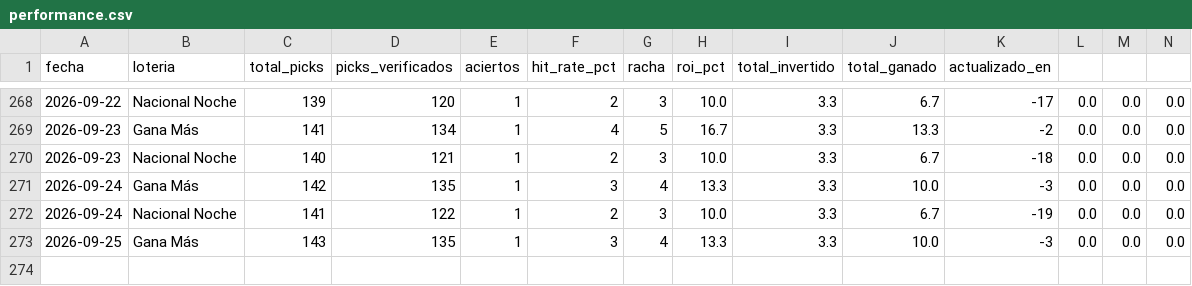
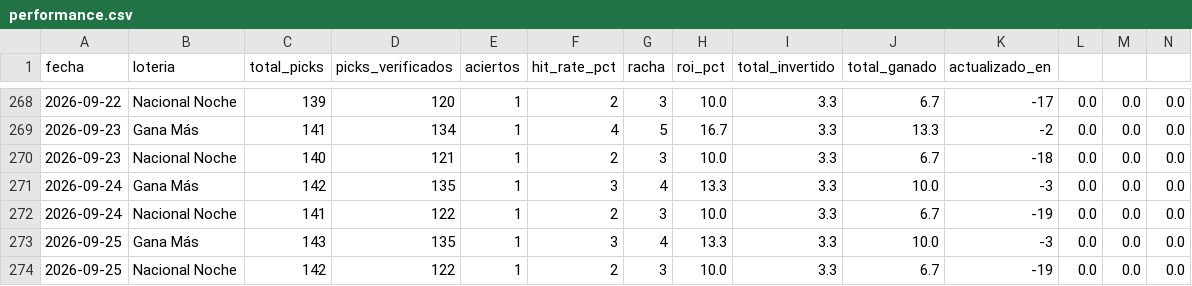
Before and after one commit to carbosota1/CLAUDE-L-NACIONAL, a CSV file: data/performance.csv, drawn as a sheet; only a part is shown, gaps mark what is left out; rows hold the shown columns only; the diff names each change by its address in the sheet, - before the commit and + after, or states it on an @@ line.

```diff
--- a/data/performance.csv
+++ b/data/performance.csv
+row 274: 2026-09-25 | Nacional Noche | 142 | 122 | 1 | 2 | 3 | 10.0 | 3.3 | 6.7 | -19 | 0.0 | 0.0 | 0.0
```
Also changed, not shown: data/picks_log.csv, 2 other files.
